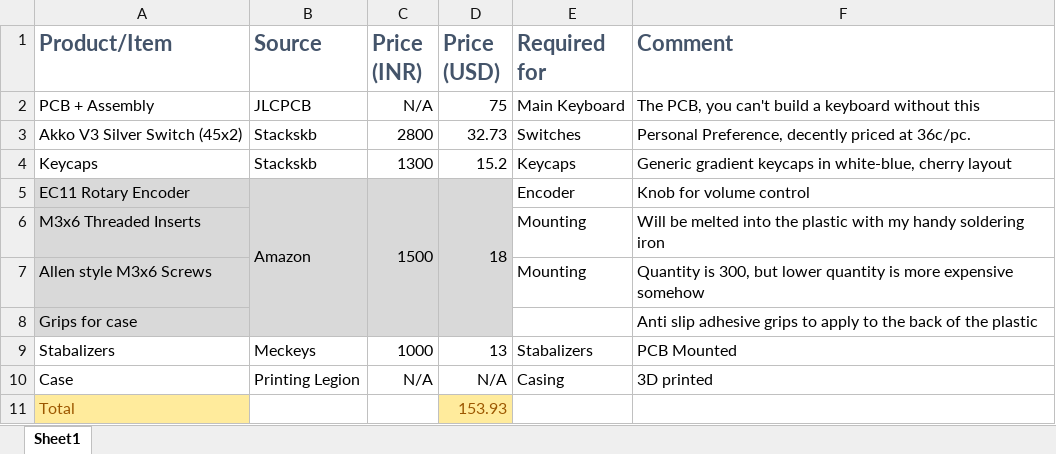
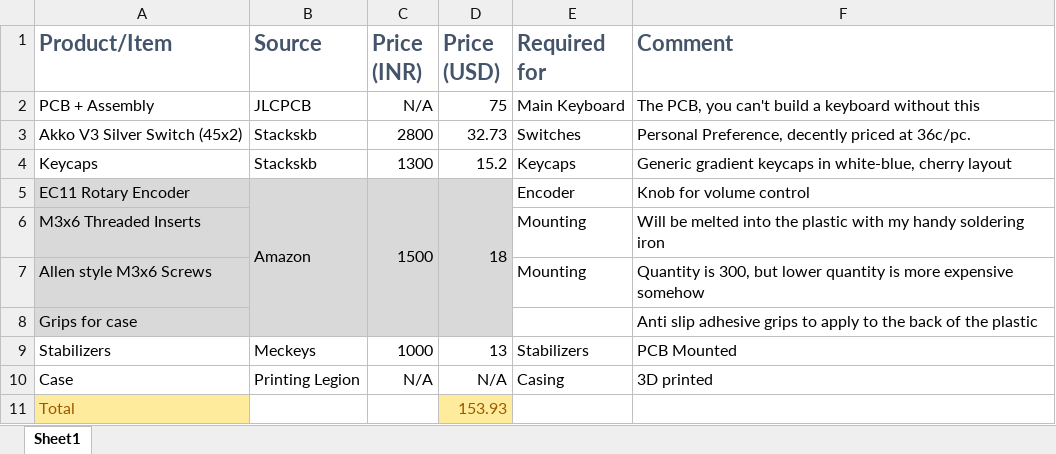
Before and after one commit to nimitvijayvargee/keyboardv2, an Excel workbook: BOM_total.xlsx, sheet Sheet1, drawn as a sheet; values as stored, in another font and other column widths than the file's, no borders; the diff names each change by its address in the sheet, - before the commit and + after, or states it on an @@ line.

Commit message:
fix spelin

```diff
--- a/BOM_total.xlsx (sheet Sheet1)
+++ b/BOM_total.xlsx (sheet Sheet1)
-A9 (Product/Item): Stabalizers
+A9 (Product/Item): Stabilizers
-E9 (Required for): Stabalizers
+E9 (Required for): Stabilizers
```
